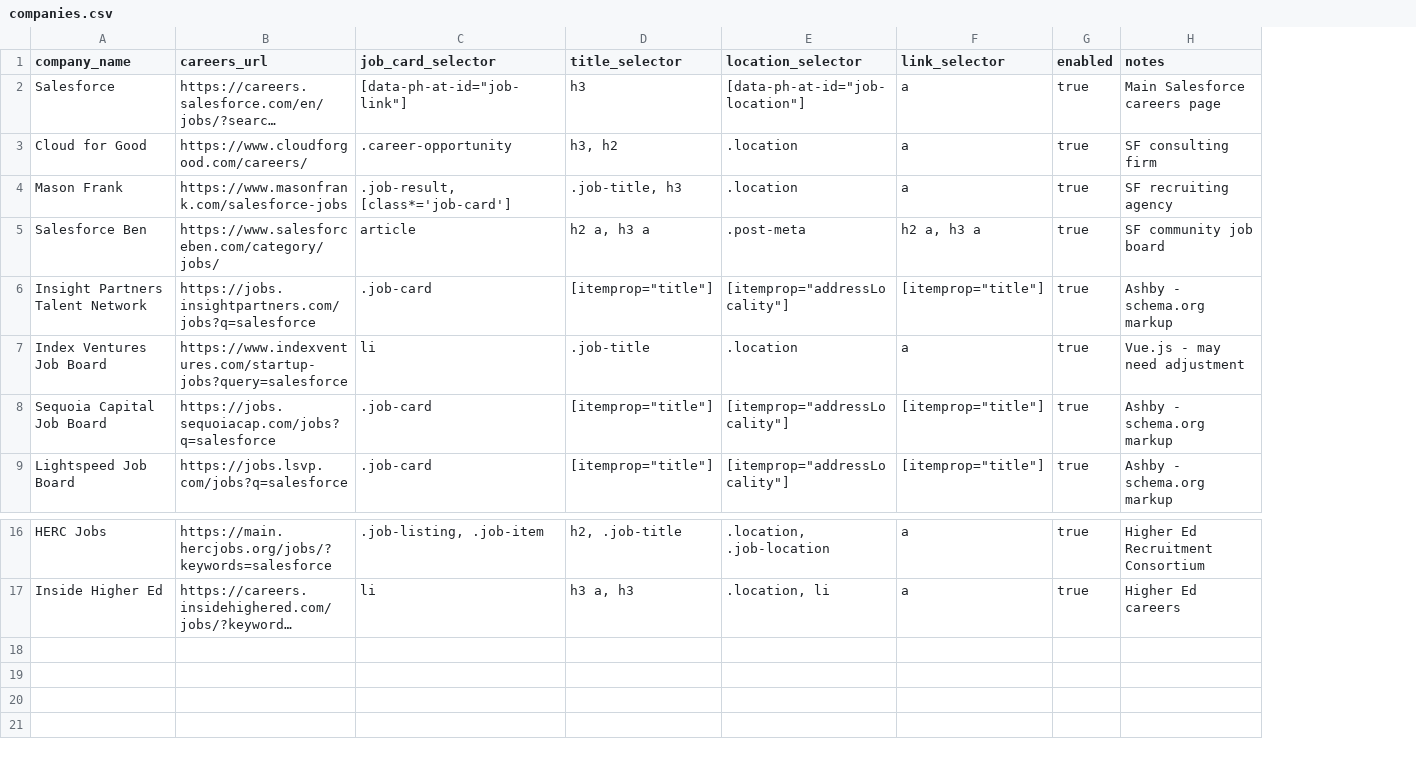
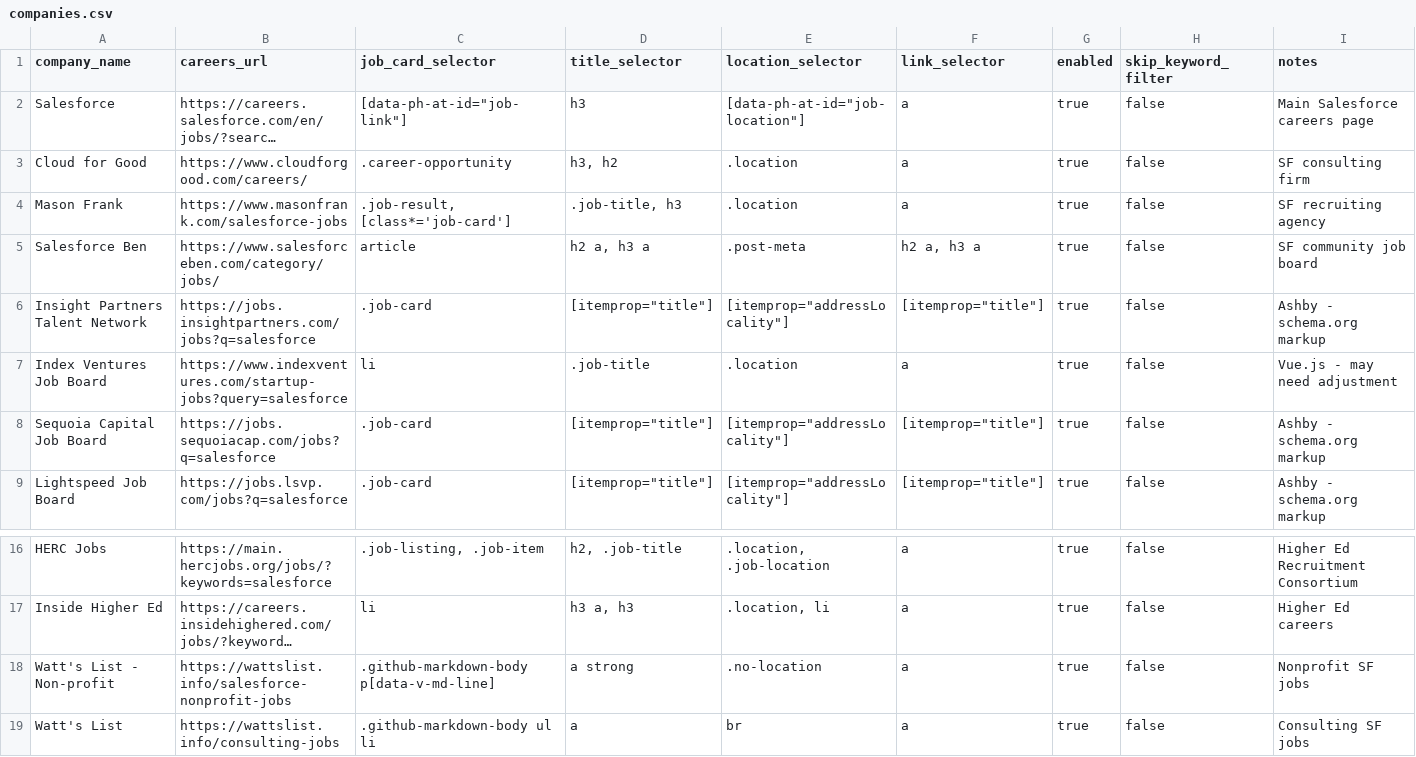
Before and after one commit to pcondonjr/career_future, a CSV file: companies.csv, drawn as a sheet; only a part is shown, gaps mark what is left out; long unchanged cells end in …; the diff names each change by its address in the sheet, - before the commit and + after, or states it on an @@ line.

```diff
--- a/companies.csv
+++ b/companies.csv
+column H (skip_keyword_filter), rows 2-9: all false; rows 16-17: false | false
+row 18: Watt's List - Non-profit | https://wattslist.info/salesforce-nonprofit-jobs | .github-markdown-body p[data-v-md-line] | a strong | .no-location | a | true | false | Nonprofit SF jobs
+row 19: Watt's List | https://wattslist.info/consulting-jobs | .github-markdown-body ul li | a | br | a | true | false | Consulting SF jobs
```
Also changed, not shown: companies-weekly.csv, 9 other files.
